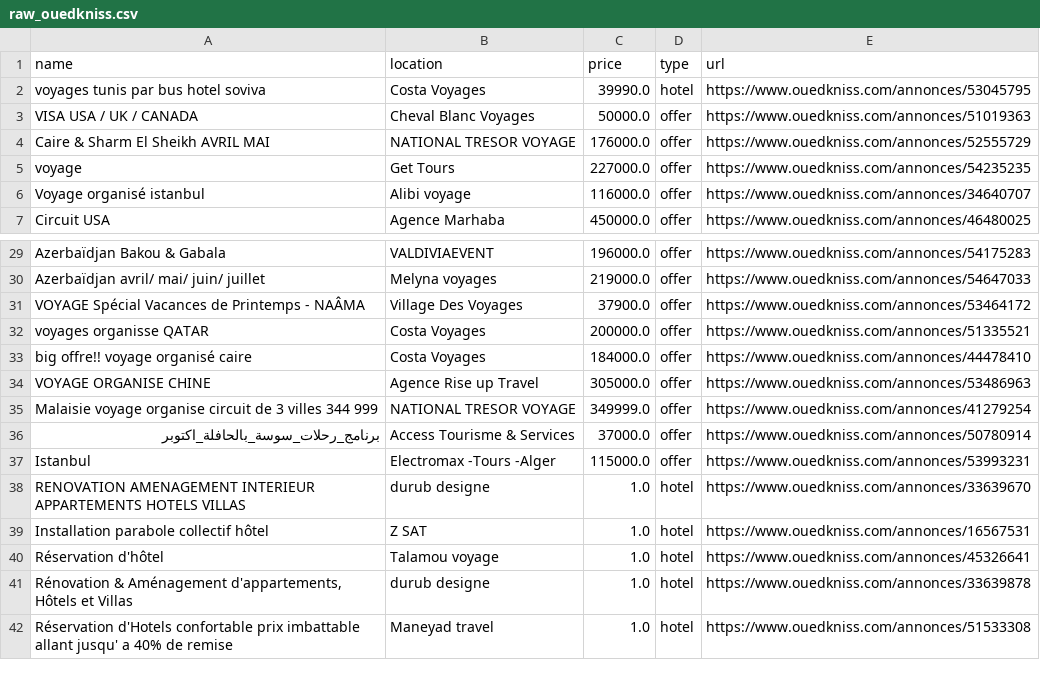
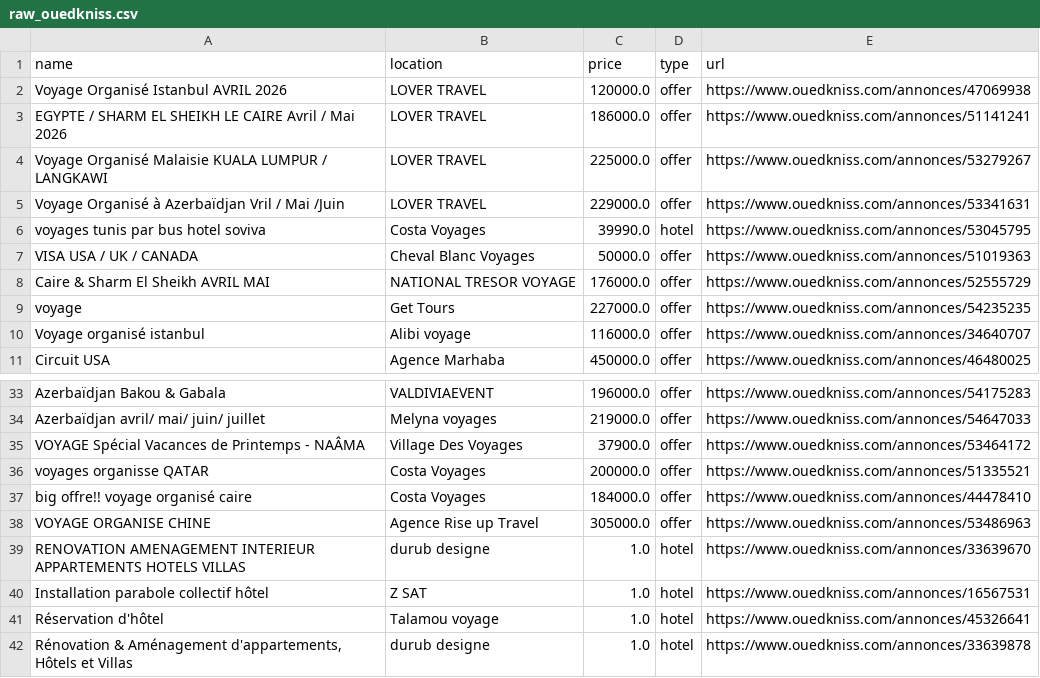
Before and after one commit to hammadouislem/Comparative-analysis-of-tourism-offers-project, a CSV file: data/raw_ouedkniss.csv, drawn as a sheet; only a part is shown, gaps mark what is left out; the shorter side is filled out with more unchanged rows; the diff covers the shown part only.

```diff
--- a/data/raw_ouedkniss.csv
+++ b/data/raw_ouedkniss.csv
@@ -1,2 +1,6 @@
 name,location,price,type,url
+Voyage Organisé Istanbul AVRIL 2026,LOVER TRAVEL,120000.0,offer,https://www.ouedkniss.com/annonces/47069938
+EGYPTE / SHARM EL SHEIKH LE CAIRE Avril / Mai 2026,LOVER TRAVEL,186000.0,offer,https://www.ouedkniss.com/annonces/51141241
+Voyage Organisé Malaisie KUALA LUMPUR / LANGKAWI,LOVER TRAVEL,225000.0,offer,https://www.ouedkniss.com/annonces/53279267
+Voyage Organisé à Azerbaïdjan Vril / Mai /Juin,LOVER TRAVEL,229000.0,offer,https://www.ouedkniss.com/annonces/53341631
 voyages tunis par bus hotel soviva,Costa Voyages,39990.0,hotel,https://www.ouedkniss.com/annonces/53045795
@@ -34,5 +38,2 @@ big offre!! voyage organisé caire,Costa Voyages,184000.0,offer,https://www.oued
 VOYAGE ORGANISE CHINE,Agence Rise up Travel,305000.0,offer,https://www.ouedkniss.com/annonces/53486963
-Malaisie voyage organise circuit de 3 villes 344 999,NATIONAL TRESOR VOYAGE,349999.0,offer,https://www.ouedkniss.com/annonces/41279254
-برنامج_رحلات_سوسة_بالحافلة_اكتوبر,Access Tourisme & Services,37000.0,offer,https://www.ouedkniss.com/annonces/50780914
-Istanbul,Electromax -Tours -Alger,115000.0,offer,https://www.ouedkniss.com/annonces/53993231
 RENOVATION AMENAGEMENT INTERIEUR APPARTEMENTS HOTELS VILLAS,durub designe,1.0,hotel,https://www.ouedkniss.com/annonces/33639670
```
Also changed, not shown: 2 added rows, 7 removed rows, 7 moved rows and 9 edited cells elsewhere in this file, data/raw_ouedkniss_immobilier_location_vacances.csv, data/raw_ouedkniss_voyages_tourisme.csv, 11 other files.
